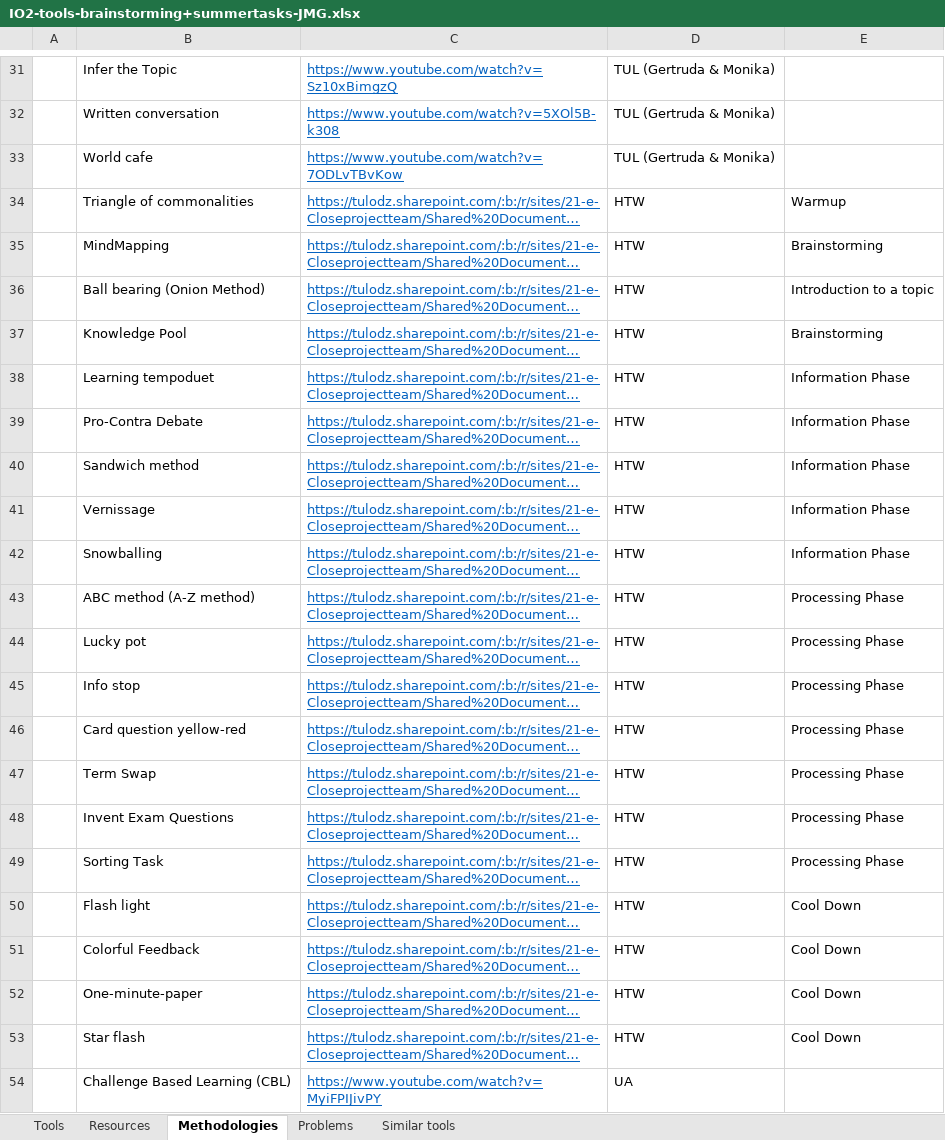
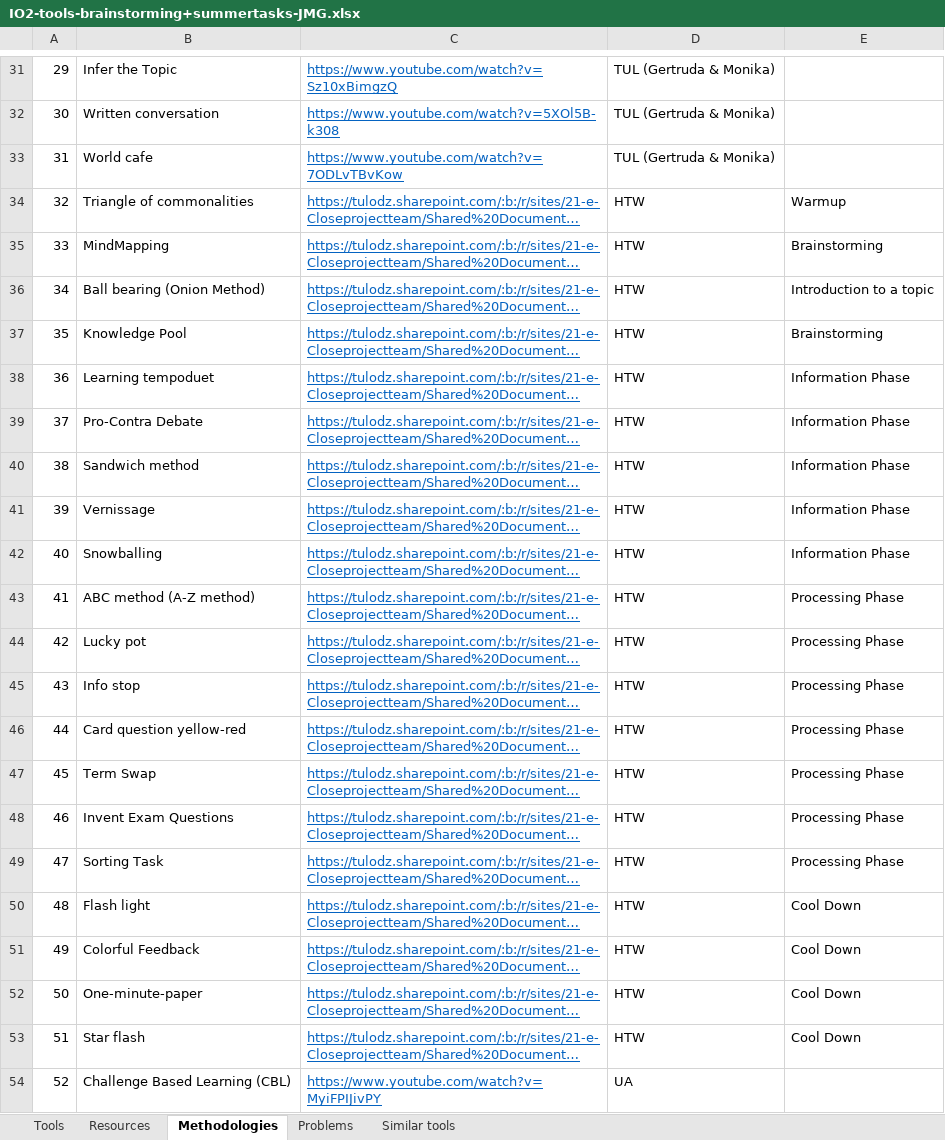
Before and after one commit to e-CLOSE/Toolbox, an Excel workbook: Scripts/IO2-tools-brainstorming+summertasks-JMG.xlsx, sheet Methodologies, drawn as a sheet; only a part is shown, gaps mark what is left out; long unchanged cells end in …; values as stored, in another font and other column widths than the file's, no borders; the diff covers the shown part only; the diff names each change by its address in the sheet, - before the commit and + after, or states it on an @@ line.

```diff
--- a/Scripts/IO2-tools-brainstorming+summertasks-JMG.xlsx (sheet Methodologies)
+++ b/Scripts/IO2-tools-brainstorming+summertasks-JMG.xlsx (sheet Methodologies)
-A31: (empty)
+A31: 29
-A32: (empty)
+A32: 30
-A33: (empty)
+A33: 31
-A34: (empty)
+A34: 32
-A35: (empty)
+A35: 33
-A36: (empty)
+A36: 34
-A37: (empty)
+A37: 35
-A38: (empty)
+A38: 36
-A39: (empty)
+A39: 37
-A40: (empty)
+A40: 38
-A41: (empty)
+A41: 39
-A42: (empty)
+A42: 40
-A43: (empty)
+A43: 41
-A44: (empty)
+A44: 42
-A45: (empty)
+A45: 43
-A46: (empty)
+A46: 44
-A47: (empty)
+A47: 45
-A48: (empty)
+A48: 46
-A49: (empty)
+A49: 47
-A50: (empty)
+A50: 48
-A51: (empty)
+A51: 49
-A52: (empty)
+A52: 50
-A53: (empty)
+A53: 51
-A54: (empty)
+A54: 52
```
Also changed, not shown: 28 edited cells elsewhere in this sheet, sheet Tools, sheet Resources, 2 other files.
